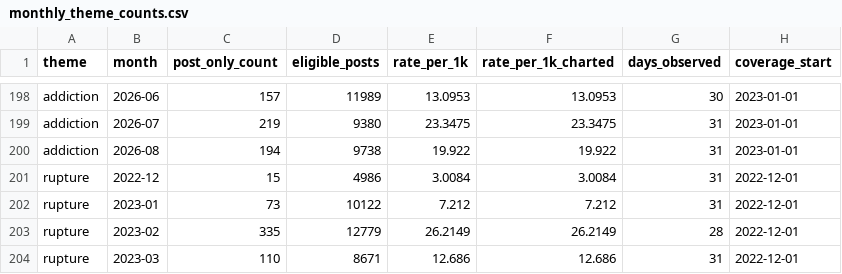
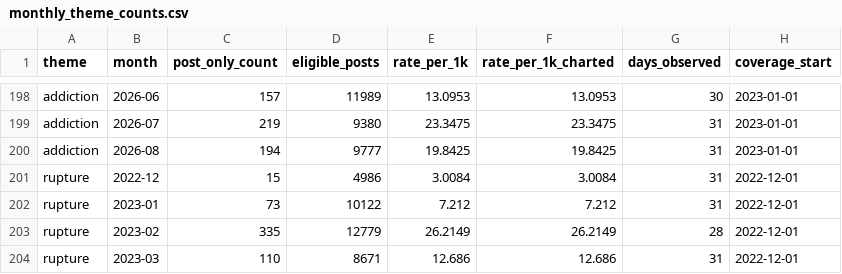
Before and after one commit to hopeshub/myfriendisai, a CSV file: web/public/dataset/v1/monthly_theme_counts.csv, drawn as a sheet; only a part is shown, gaps mark what is left out; the diff covers the shown part only.

```diff
--- a/web/public/dataset/v1/monthly_theme_counts.csv
+++ b/web/public/dataset/v1/monthly_theme_counts.csv
@@ -199,3 +199,3 @@ addiction,2026-06,157,11989,13.0953,13.0953,30,2023-01-01
 addiction,2026-07,219,9380,23.3475,23.3475,31,2023-01-01
-addiction,2026-08,194,9738,19.922,19.922,31,2023-01-01
+addiction,2026-08,194,9777,19.8425,19.8425,31,2023-01-01
 rupture,2022-12,15,4986,3.0084,3.0084,31,2022-12-01
```
Also changed, not shown: 16 edited cells elsewhere in this file, web/public/dataset/v1/monthly_community_volumes.csv, 20 other files.
